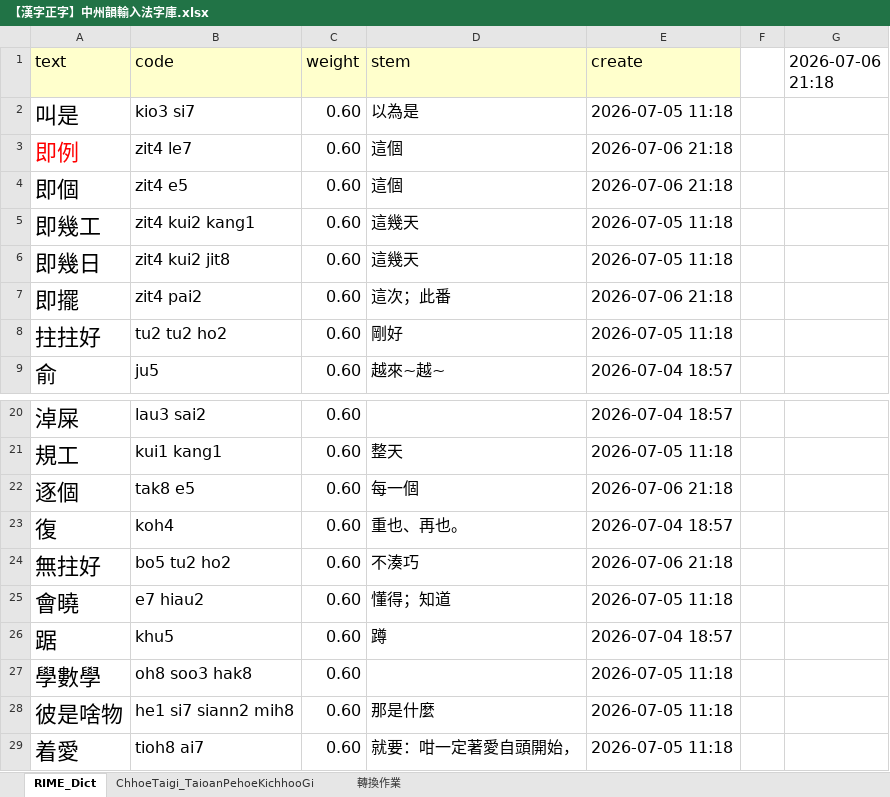
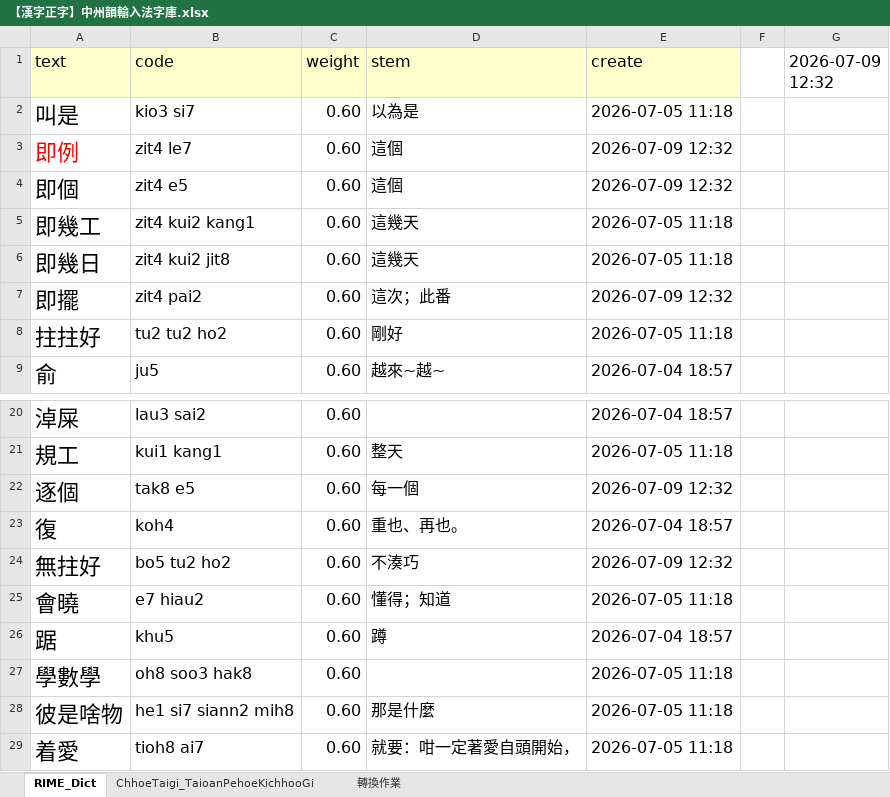
Before and after one commit to AlanJui/rime-tlpa, an Excel workbook: src/【漢字正字】中州韻輸入法字庫.xlsx, sheet RIME_Dict, drawn as a sheet; only a part is shown, gaps mark what is left out; values as stored, in another font and other column widths than the file's, no borders; the diff names each change by its address in the sheet, - before the commit and + after, or states it on an @@ line.

```diff
--- a/src/【漢字正字】中州韻輸入法字庫.xlsx (sheet RIME_Dict)
+++ b/src/【漢字正字】中州韻輸入法字庫.xlsx (sheet RIME_Dict)
-G1: 2026-07-06 21:18
+G1: 2026-07-09 12:32
-E3:E4 (create): 2026-07-06 21:18
+E3:E4 (create): 2026-07-09 12:32
-E7 (create): 2026-07-06 21:18
+E7 (create): 2026-07-09 12:32
-E22 (create): 2026-07-06 21:18
+E22 (create): 2026-07-09 12:32
-E24 (create): 2026-07-06 21:18
+E24 (create): 2026-07-09 12:32
```
Also changed, not shown: 13 other files.
